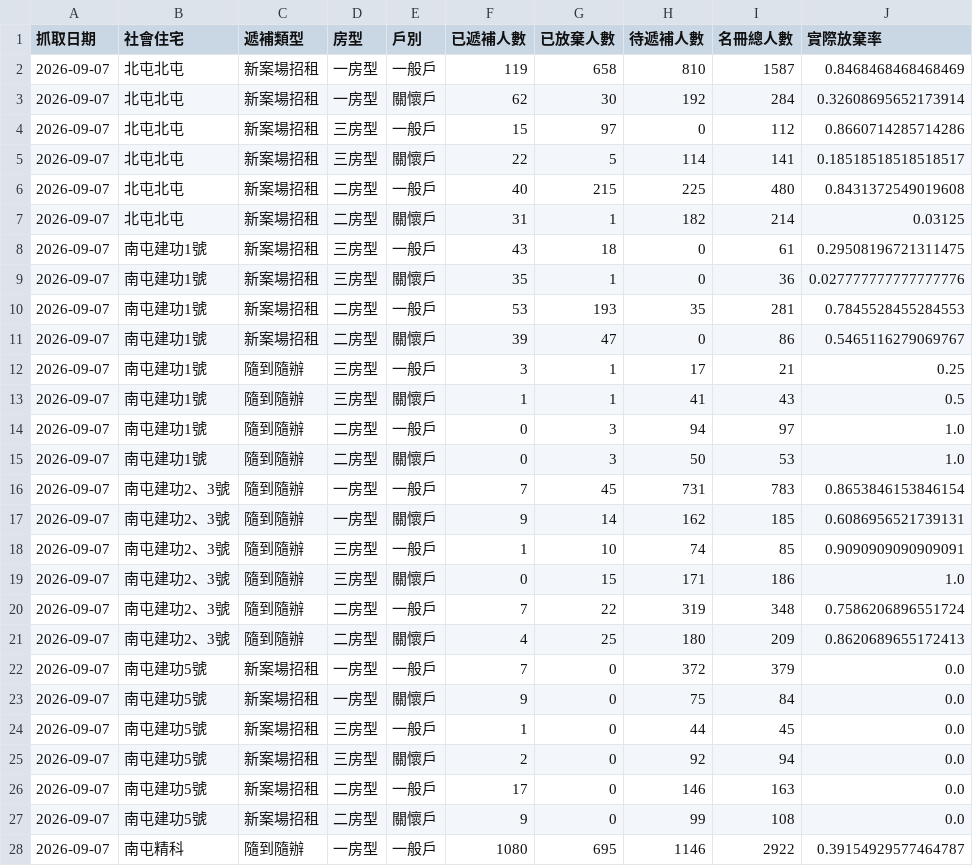
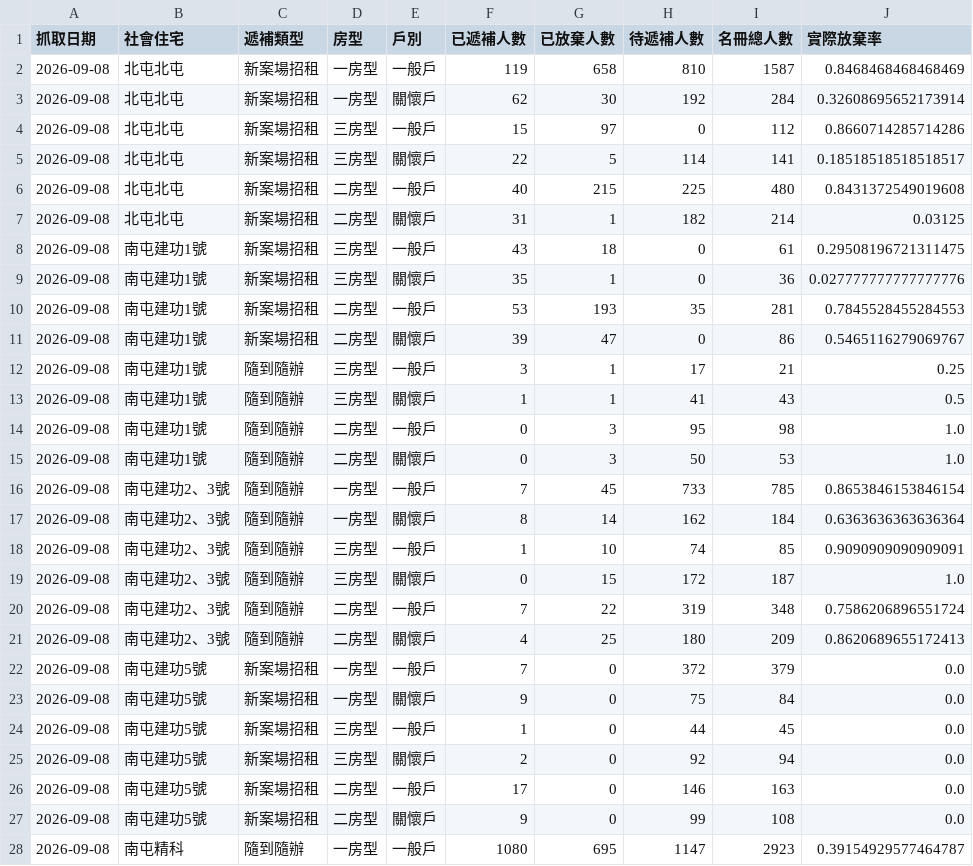
Before and after one commit to abula56/social_housing_tracker, a CSV file: detail_queue_stats.csv, drawn as a sheet; only a part is shown; the diff covers the shown part only.

```diff
--- a/detail_queue_stats.csv
+++ b/detail_queue_stats.csv
@@ -1,28 +1,28 @@
 抓取日期,社會住宅,遞補類型,房型,戶別,已遞補人數,已放棄人數,待遞補人數,名冊總人數,實際放棄率
-2026-09-07,北屯北屯,新案場招租,一房型,一般戶,119,658,810,1587,0.8468468468468469
-2026-09-07,北屯北屯,新案場招租,一房型,關懷戶,62,30,192,284,0.32608695652173914
-2026-09-07,北屯北屯,新案場招租,三房型,一般戶,15,97,0,112,0.8660714285714286
-2026-09-07,北屯北屯,新案場招租,三房型,關懷戶,22,5,114,141,0.18518518518518517
-2026-09-07,北屯北屯,新案場招租,二房型,一般戶,40,215,225,480,0.8431372549019608
-2026-09-07,北屯北屯,新案場招租,二房型,關懷戶,31,1,182,214,0.03125
-2026-09-07,南屯建功1號,新案場招租,三房型,一般戶,43,18,0,61,0.29508196721311475
-2026-09-07,南屯建功1號,新案場招租,三房型,關懷戶,35,1,0,36,0.027777777777777776
-2026-09-07,南屯建功1號,新案場招租,二房型,一般戶,53,193,35,281,0.7845528455284553
-2026-09-07,南屯建功1號,新案場招租,二房型,關懷戶,39,47,0,86,0.5465116279069767
-2026-09-07,南屯建功1號,隨到隨辦,三房型,一般戶,3,1,17,21,0.25
-2026-09-07,南屯建功1號,隨到隨辦,三房型,關懷戶,1,1,41,43,0.5
-2026-09-07,南屯建功1號,隨到隨辦,二房型,一般戶,0,3,94,97,1.0
-2026-09-07,南屯建功1號,隨到隨辦,二房型,關懷戶,0,3,50,53,1.0
-2026-09-07,南屯建功2、3號,隨到隨辦,一房型,一般戶,7,45,731,783,0.8653846153846154
-2026-09-07,南屯建功2、3號,隨到隨辦,一房型,關懷戶,9,14,162,185,0.6086956521739131
-2026-09-07,南屯建功2、3號,隨到隨辦,三房型,一般戶,1,10,74,85,0.9090909090909091
-2026-09-07,南屯建功2、3號,隨到隨辦,三房型,關懷戶,0,15,171,186,1.0
-2026-09-07,南屯建功2、3號,隨到隨辦,二房型,一般戶,7,22,319,348,0.7586206896551724
-2026-09-07,南屯建功2、3號,隨到隨辦,二房型,關懷戶,4,25,180,209,0.8620689655172413
-2026-09-07,南屯建功5號,新案場招租,一房型,一般戶,7,0,372,379,0.0
-2026-09-07,南屯建功5號,新案場招租,一房型,關懷戶,9,0,75,84,0.0
-2026-09-07,南屯建功5號,新案場招租,三房型,一般戶,1,0,44,45,0.0
-2026-09-07,南屯建功5號,新案場招租,三房型,關懷戶,2,0,92,94,0.0
-2026-09-07,南屯建功5號,新案場招租,二房型,一般戶,17,0,146,163,0.0
-2026-09-07,南屯建功5號,新案場招租,二房型,關懷戶,9,0,99,108,0.0
-2026-09-07,南屯精科,隨到隨辦,一房型,一般戶,1080,695,1146,2922,0.39154929577464787
+2026-09-08,北屯北屯,新案場招租,一房型,一般戶,119,658,810,1587,0.8468468468468469
+2026-09-08,北屯北屯,新案場招租,一房型,關懷戶,62,30,192,284,0.32608695652173914
+2026-09-08,北屯北屯,新案場招租,三房型,一般戶,15,97,0,112,0.8660714285714286
+2026-09-08,北屯北屯,新案場招租,三房型,關懷戶,22,5,114,141,0.18518518518518517
+2026-09-08,北屯北屯,新案場招租,二房型,一般戶,40,215,225,480,0.8431372549019608
+2026-09-08,北屯北屯,新案場招租,二房型,關懷戶,31,1,182,214,0.03125
+2026-09-08,南屯建功1號,新案場招租,三房型,一般戶,43,18,0,61,0.29508196721311475
+2026-09-08,南屯建功1號,新案場招租,三房型,關懷戶,35,1,0,36,0.027777777777777776
+2026-09-08,南屯建功1號,新案場招租,二房型,一般戶,53,193,35,281,0.7845528455284553
+2026-09-08,南屯建功1號,新案場招租,二房型,關懷戶,39,47,0,86,0.5465116279069767
+2026-09-08,南屯建功1號,隨到隨辦,三房型,一般戶,3,1,17,21,0.25
+2026-09-08,南屯建功1號,隨到隨辦,三房型,關懷戶,1,1,41,43,0.5
+2026-09-08,南屯建功1號,隨到隨辦,二房型,一般戶,0,3,95,98,1.0
+2026-09-08,南屯建功1號,隨到隨辦,二房型,關懷戶,0,3,50,53,1.0
+2026-09-08,南屯建功2、3號,隨到隨辦,一房型,一般戶,7,45,733,785,0.8653846153846154
+2026-09-08,南屯建功2、3號,隨到隨辦,一房型,關懷戶,8,14,162,184,0.6363636363636364
+2026-09-08,南屯建功2、3號,隨到隨辦,三房型,一般戶,1,10,74,85,0.9090909090909091
+2026-09-08,南屯建功2、3號,隨到隨辦,三房型,關懷戶,0,15,172,187,1.0
+2026-09-08,南屯建功2、3號,隨到隨辦,二房型,一般戶,7,22,319,348,0.7586206896551724
+2026-09-08,南屯建功2、3號,隨到隨辦,二房型,關懷戶,4,25,180,209,0.8620689655172413
+2026-09-08,南屯建功5號,新案場招租,一房型,一般戶,7,0,372,379,0.0
+2026-09-08,南屯建功5號,新案場招租,一房型,關懷戶,9,0,75,84,0.0
+2026-09-08,南屯建功5號,新案場招租,三房型,一般戶,1,0,44,45,0.0
+2026-09-08,南屯建功5號,新案場招租,三房型,關懷戶,2,0,92,94,0.0
+2026-09-08,南屯建功5號,新案場招租,二房型,一般戶,17,0,146,163,0.0
+2026-09-08,南屯建功5號,新案場招租,二房型,關懷戶,9,0,99,108,0.0
+2026-09-08,南屯精科,隨到隨辦,一房型,一般戶,1080,695,1147,2923,0.39154929577464787
```
Also changed, not shown: 119 edited cells elsewhere in this file, 4 other files.
